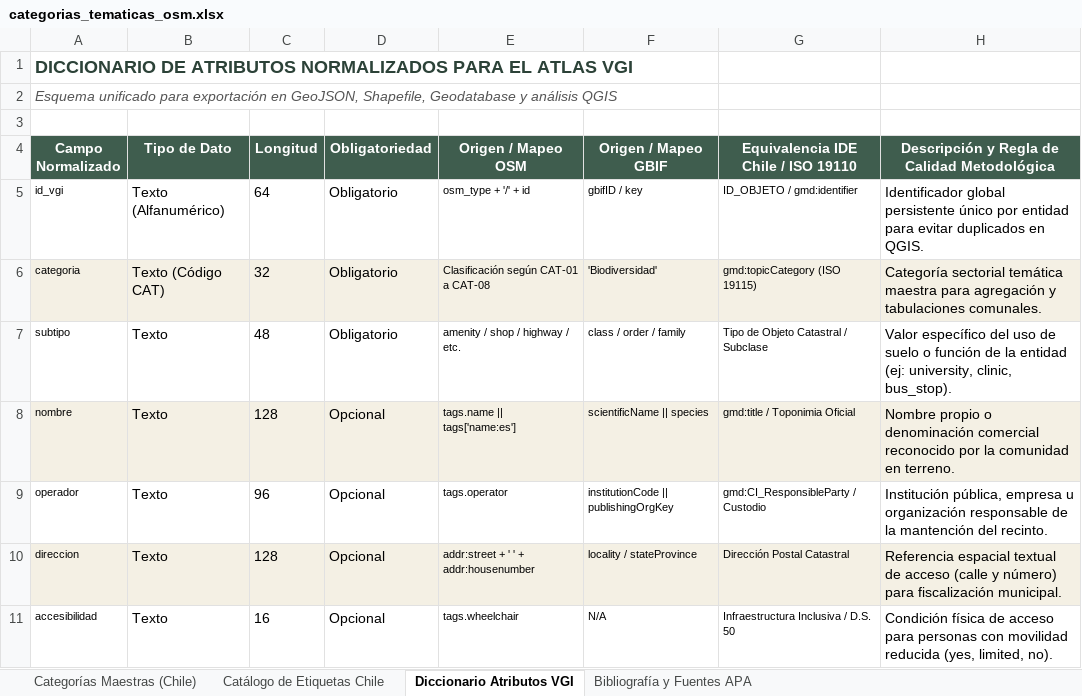
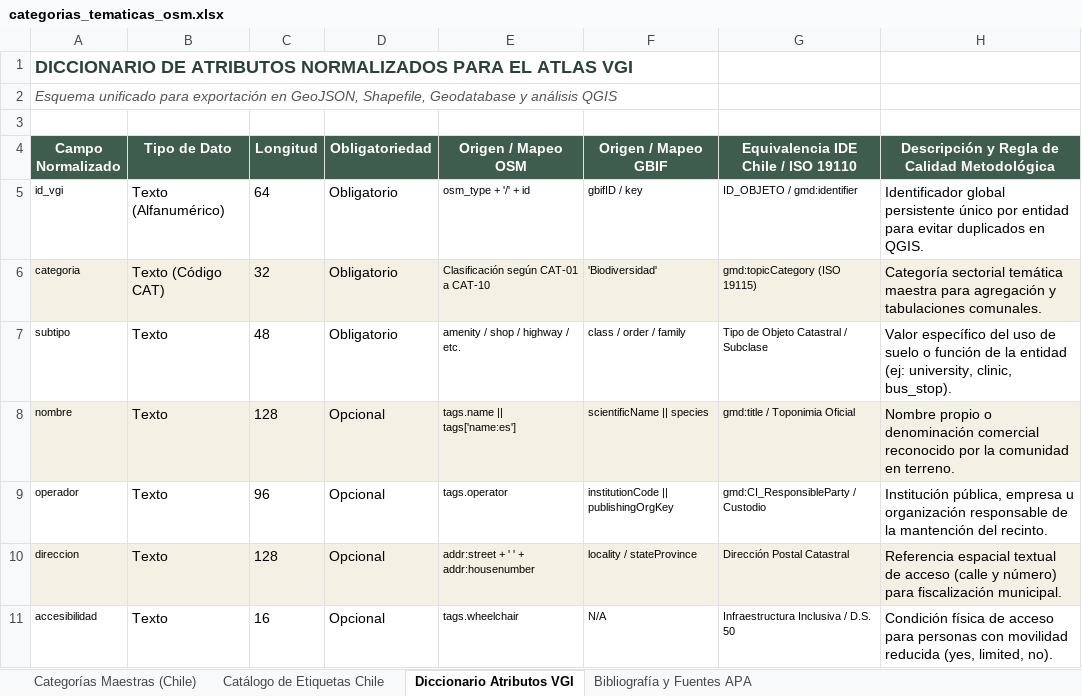
Before and after one commit to GEOJOTA/atlas_vgi_territorial, an Excel workbook: docs/categorias_tematicas_osm.xlsx, sheet Diccionario Atributos VGI, drawn as a sheet; only a part is shown; values as stored, in another font and other column widths than the file's, no borders; the diff names each change by its address in the sheet, - before the commit and + after, or states it on an @@ line.

```diff
--- a/docs/categorias_tematicas_osm.xlsx (sheet Diccionario Atributos VGI)
+++ b/docs/categorias_tematicas_osm.xlsx (sheet Diccionario Atributos VGI)
-E6 (Origen / Mapeo OSM): Clasificación según CAT-01 a CAT-08
+E6 (Origen / Mapeo OSM): Clasificación según CAT-01 a CAT-10
```
Also changed, not shown: sheet Catálogo de Etiquetas Chile, sheet Categorías Maestras (Chile), docs/catalogo_fuentes_vgi.xlsx, docs/perfil_metadatos_vgi.xlsx, 16 other files.
